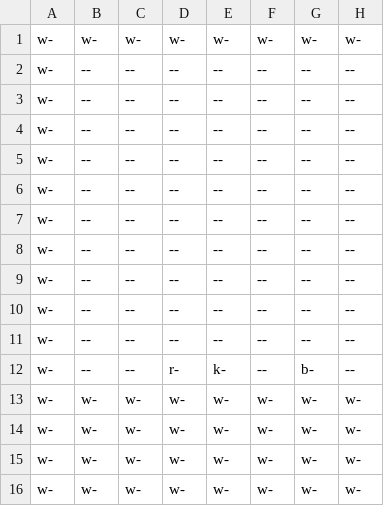
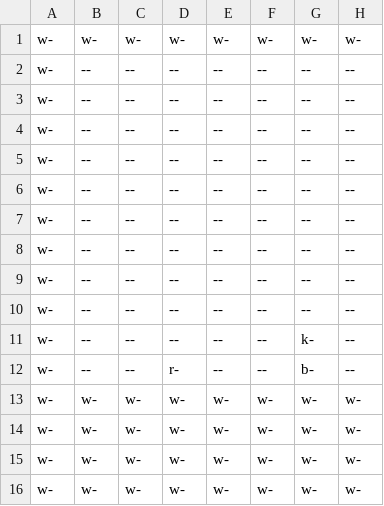
Before and after one commit to stevemjcu/Decursed, a CSV file: Decursed/Content/Level/00/0.csv, drawn as a sheet; only a part is shown; the diff names each change by its address in the sheet, - before the commit and + after, or states it on an @@ line.

```diff
--- a/Decursed/Content/Level/00/0.csv
+++ b/Decursed/Content/Level/00/0.csv
-G11: --
+G11: k-
-E12: k-
+E12: --
```
Also changed, not shown: 7 other files.
